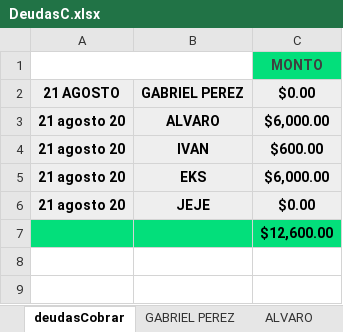
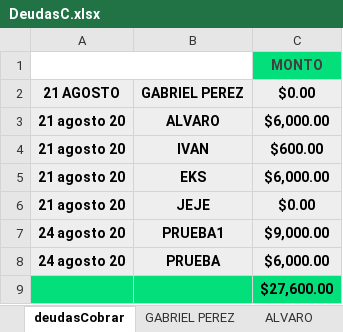
Before and after one commit to Alisbasa/EPIC-MOUNTAIN-SYSTEM, an Excel workbook: JavaApplication19/src/excel/DeudasC.xlsx, sheet deudasCobrar, drawn as a sheet; values as stored, in another font and other column widths than the file's, no borders; charts and pictures not drawn; addresses are those after the commit; the diff names each change by its address in the sheet, - before the commit and + after, or states it on an @@ line.

```diff
--- a/JavaApplication19/src/excel/DeudasC.xlsx (sheet deudasCobrar)
+++ b/JavaApplication19/src/excel/DeudasC.xlsx (sheet deudasCobrar)
+row 7: 24 agosto 20 | PRUEBA1 | $9,000.00
+row 8: 24 agosto 20 | PRUEBA | $6,000.00
-C9: $12,600.00
+C9: $27,600.00
```
Also changed, not shown: other sheet tabs, JavaApplication19/src/excel/LibrosContables.xlsx, 25 other files.
